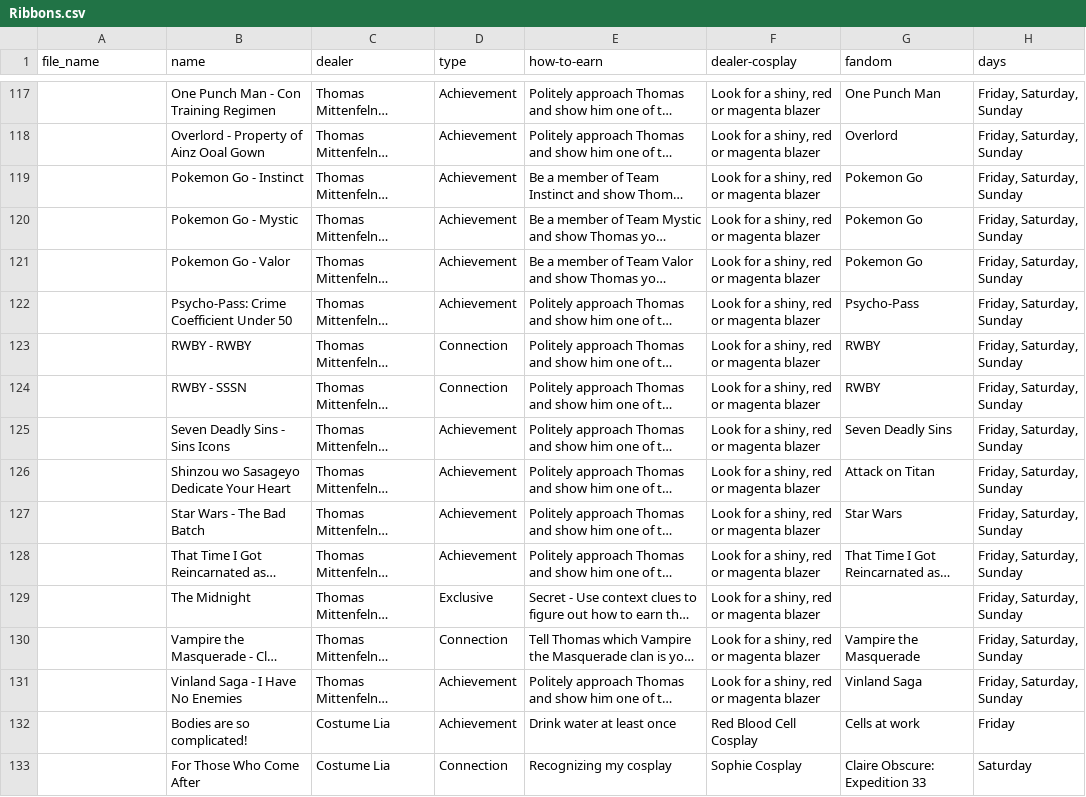
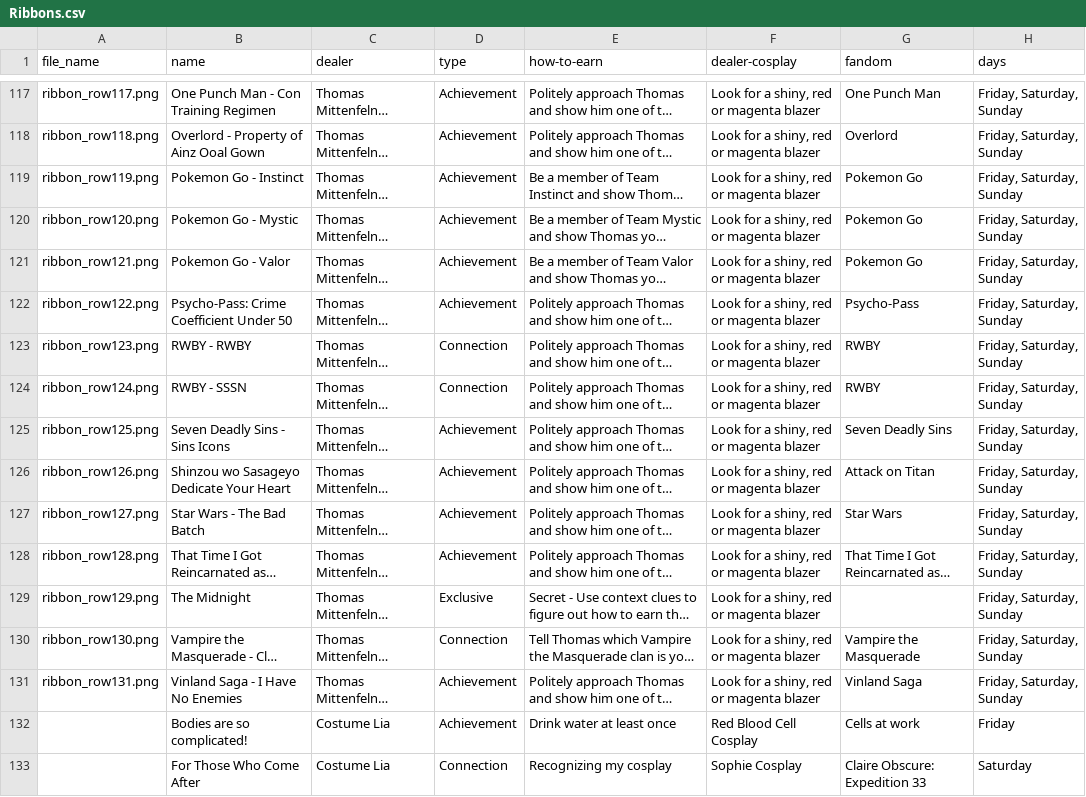
Before and after one commit to nebconribbon/2026, a CSV file: Config/Ribbons.csv, drawn as a sheet; only a part is shown, gaps mark what is left out; long unchanged cells end in …; the diff covers the shown part only; the diff names each change by its address in the sheet, - before the commit and + after, or states it on an @@ line.

```diff
--- a/Config/Ribbons.csv
+++ b/Config/Ribbons.csv
-A117 (file_name): (empty)
+A117 (file_name): ribbon_row117.png
-A118 (file_name): (empty)
+A118 (file_name): ribbon_row118.png
-A119 (file_name): (empty)
+A119 (file_name): ribbon_row119.png
-A120 (file_name): (empty)
+A120 (file_name): ribbon_row120.png
-A121 (file_name): (empty)
+A121 (file_name): ribbon_row121.png
-A122 (file_name): (empty)
+A122 (file_name): ribbon_row122.png
-A123 (file_name): (empty)
+A123 (file_name): ribbon_row123.png
-A124 (file_name): (empty)
+A124 (file_name): ribbon_row124.png
-A125 (file_name): (empty)
+A125 (file_name): ribbon_row125.png
-A126 (file_name): (empty)
+A126 (file_name): ribbon_row126.png
-A127 (file_name): (empty)
+A127 (file_name): ribbon_row127.png
-A128 (file_name): (empty)
+A128 (file_name): ribbon_row128.png
-A129 (file_name): (empty)
+A129 (file_name): ribbon_row129.png
-A130 (file_name): (empty)
+A130 (file_name): ribbon_row130.png
-A131 (file_name): (empty)
+A131 (file_name): ribbon_row131.png
```
Also changed, not shown: 29 edited cells elsewhere in this file, 42 other files.
